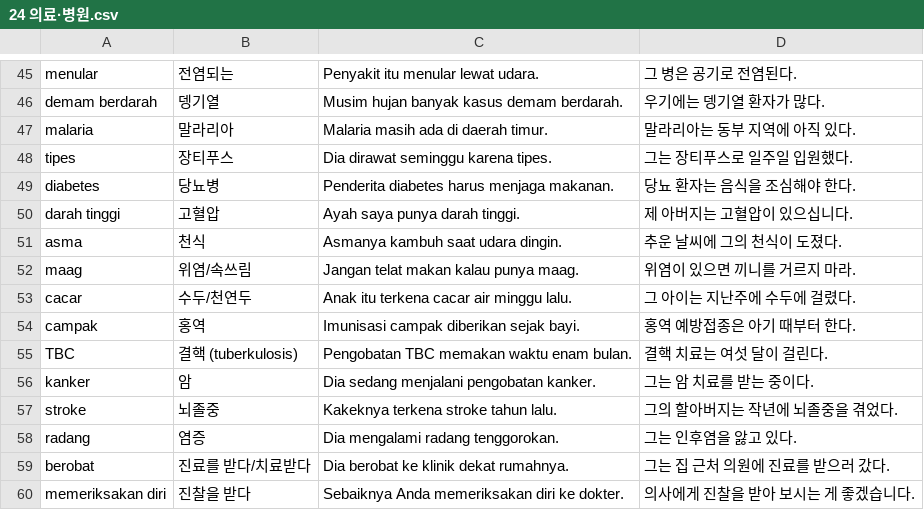
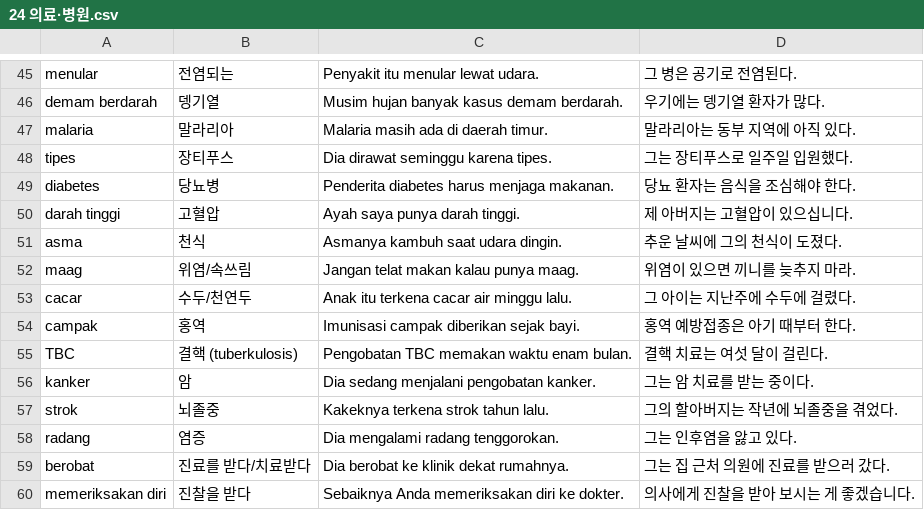
Before and after one commit to cura4world/idkr-buddy, a CSV file: data/categories/24 의료·병원.csv, drawn as a sheet; only a part is shown, gaps mark what is left out.

```diff
--- a/data/categories/24 의료·병원.csv
+++ b/data/categories/24 의료·병원.csv
@@ -51,3 +51,3 @@ darah tinggi,고혈압,Ayah saya punya darah tinggi.,제 아버지는 고혈압
 asma,천식,Asmanya kambuh saat udara dingin.,추운 날씨에 그의 천식이 도졌다.
-maag,위염/속쓰림,Jangan telat makan kalau punya maag.,위염이 있으면 끼니를 거르지 마라.
+maag,위염/속쓰림,Jangan telat makan kalau punya maag.,위염이 있으면 끼니를 늦추지 마라.
 cacar,수두/천연두,Anak itu terkena cacar air minggu lalu.,그 아이는 지난주에 수두에 걸렸다.
@@ -56,3 +56,3 @@ TBC,결핵 (tuberkulosis),Pengobatan TBC memakan waktu enam bulan.,결핵 치료
 kanker,암,Dia sedang menjalani pengobatan kanker.,그는 암 치료를 받는 중이다.
-stroke,뇌졸중,Kakeknya terkena stroke tahun lalu.,그의 할아버지는 작년에 뇌졸중을 겪었다.
+strok,뇌졸중,Kakeknya terkena strok tahun lalu.,그의 할아버지는 작년에 뇌졸중을 겪었다.
 radang,염증,Dia mengalami radang tenggorokan.,그는 인후염을 앓고 있다.
```
